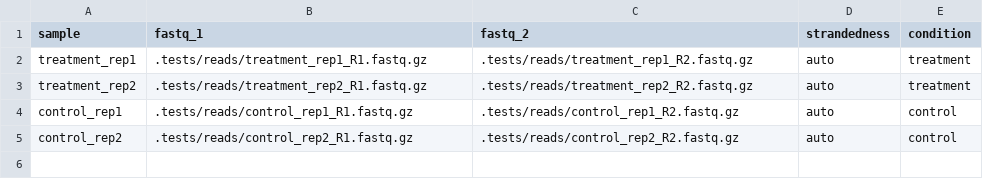
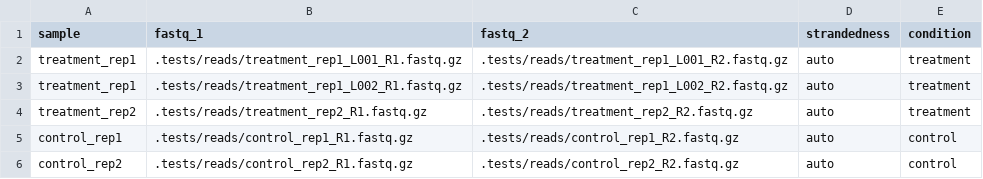
Before and after one commit to altintasali/TEtranscripts-pipe, a CSV file: .tests/samples.csv, drawn as a sheet.

```diff
--- a/.tests/samples.csv
+++ b/.tests/samples.csv
@@ -1,3 +1,4 @@
 sample,fastq_1,fastq_2,strandedness,condition
-treatment_rep1,.tests/reads/treatment_rep1_R1.fastq.gz,.tests/reads/treatment_rep1_R2.fastq.gz,auto,treatment
+treatment_rep1,.tests/reads/treatment_rep1_L001_R1.fastq.gz,.tests/reads/treatment_rep1_L001_R2.fastq.gz,auto,treatment
+treatment_rep1,.tests/reads/treatment_rep1_L002_R1.fastq.gz,.tests/reads/treatment_rep1_L002_R2.fastq.gz,auto,treatment
 treatment_rep2,.tests/reads/treatment_rep2_R1.fastq.gz,.tests/reads/treatment_rep2_R2.fastq.gz,auto,treatment
```
Also changed, not shown: config/samples.example.csv, 31 other files.
